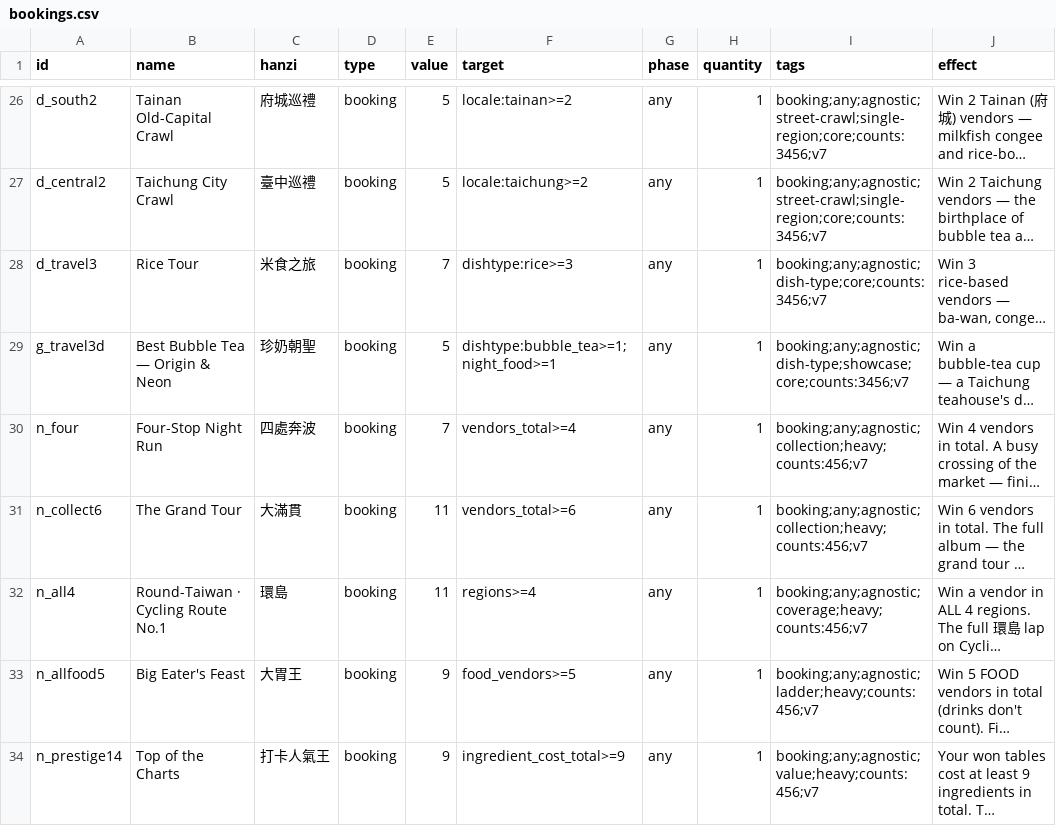
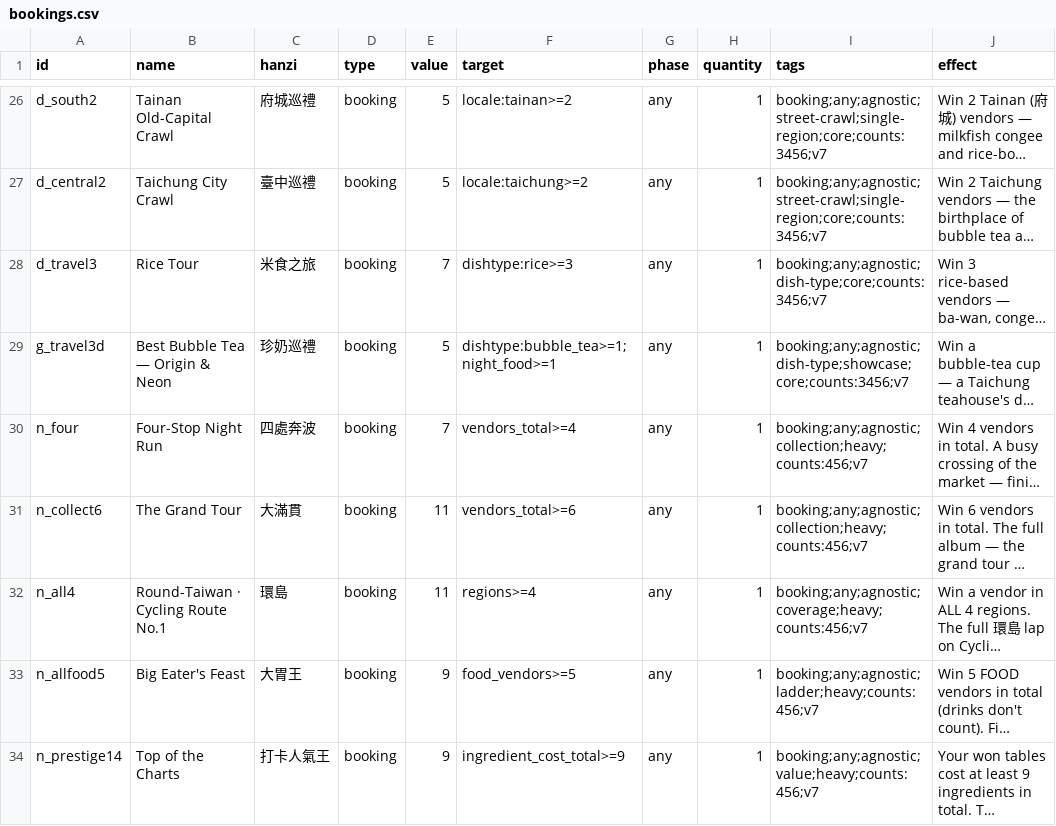
Before and after one commit to conorlonergan91/BG-Dev, a CSV file: games/travel-agents/components/bookings.csv, drawn as a sheet; only a part is shown, gaps mark what is left out; long unchanged cells end in …; the diff names each change by its address in the sheet, - before the commit and + after, or states it on an @@ line.

```diff
--- a/games/travel-agents/components/bookings.csv
+++ b/games/travel-agents/components/bookings.csv
-C29 (hanzi): 珍奶朝聖
+C29 (hanzi): 珍奶巡禮
```
